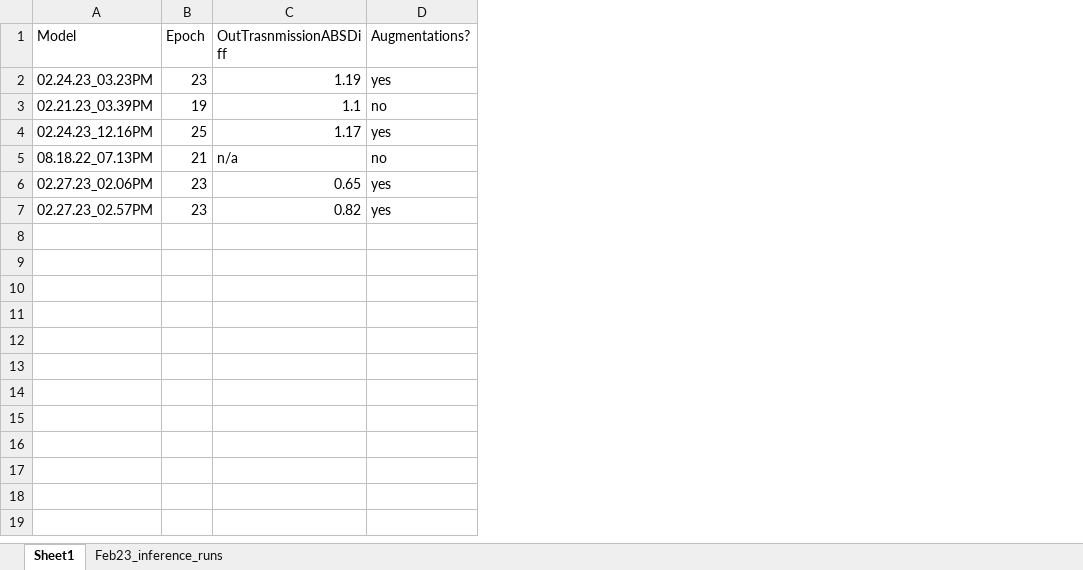
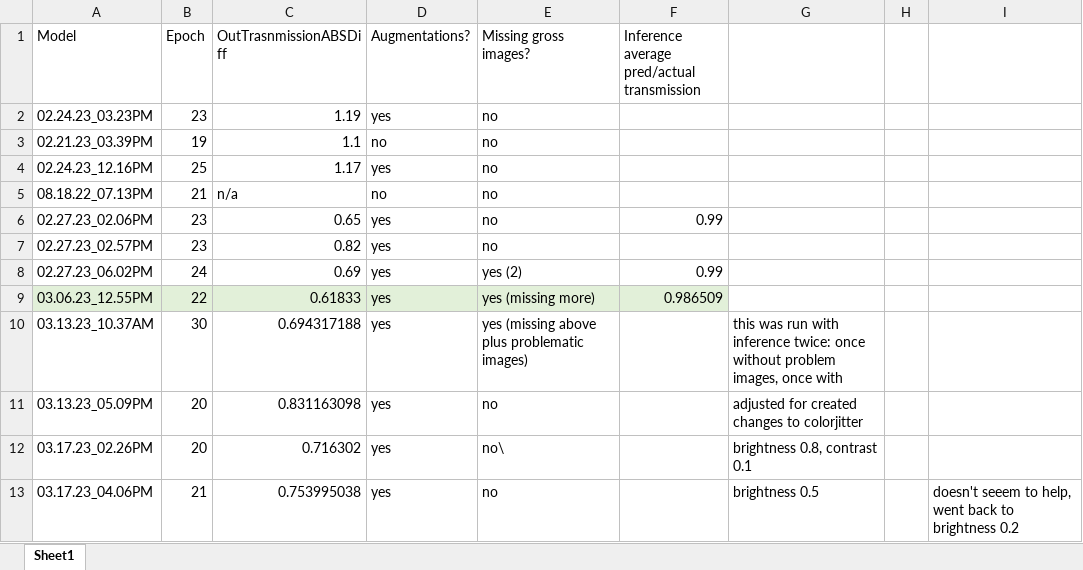
Before and after one commit to marilynel/EarVision_Backup, an Excel workbook: model_comp.xlsx, sheet Sheet1, drawn as a sheet; values as stored, in another font and other column widths than the file's, no borders; the diff names each change by its address in the sheet, - before the commit and + after, or states it on an @@ line.

```diff
--- a/model_comp.xlsx (sheet Sheet1)
+++ b/model_comp.xlsx (sheet Sheet1)
-sheet tab: Feb23_inference_runs
+column E (Missing gross images?), rows 2-7: all no
+column F, rows 1-6: Inference average pred/actual transmission |  |  |  |  | 0.99
+column G, empty
+column H, empty
+column I, empty
+row 8: 02.27.23_06.02PM | 24 | 0.69 | yes | yes (2) | 0.99
+row 9: 03.06.23_12.55PM | 22 | 0.61833 | yes | yes (missing more) | 0.986509
+row 10: 03.13.23_10.37AM | 30 | 0.694317188 | yes | yes (missing above plus problematic images) |  | this was run with inference twice: once without problem images, once with
+row 11: 03.13.23_05.09PM | 20 | 0.831163098 | yes | no |  | adjusted for created changes to colorjitter
+row 12: 03.17.23_02.26PM | 20 | 0.716302 | yes | no\ |  | brightness 0.8, contrast 0.1
+row 13: 03.17.23_04.06PM | 21 | 0.753995038 | yes | no |  | brightness 0.5 |  | doesn't seeem to help, went back to brightness 0.2
```
Also changed, not shown: 6 other files.
